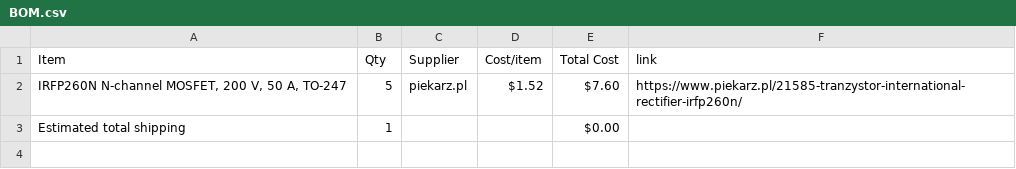
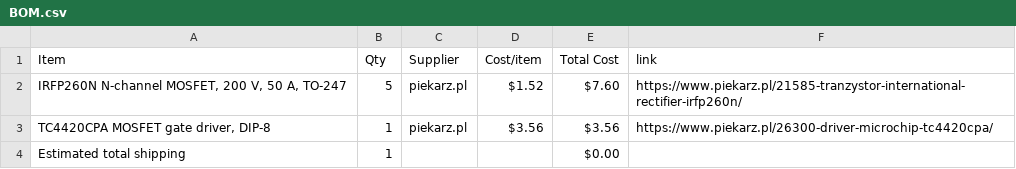
Before and after one commit to maslohaslo1234-spec/Gromofon, a CSV file: BOM.csv, drawn as a sheet.

Commit message:
Sync Gromofon from Half Life

```diff
--- a/BOM.csv
+++ b/BOM.csv
@@ -2,2 +2,3 @@ Item,Qty,Supplier,Cost/item,Total Cost,link
 "IRFP260N N-channel MOSFET, 200 V, 50 A, TO-247",5,piekarz.pl,$1.52,$7.60,https://www.piekarz.pl/21585-tranzystor-international-rectifier-irfp260n/
+"TC4420CPA MOSFET gate driver, DIP-8",1,piekarz.pl,$3.56,$3.56,https://www.piekarz.pl/26300-driver-microchip-tc4420cpa/
 Estimated total shipping,1,,,$0.00,
```
